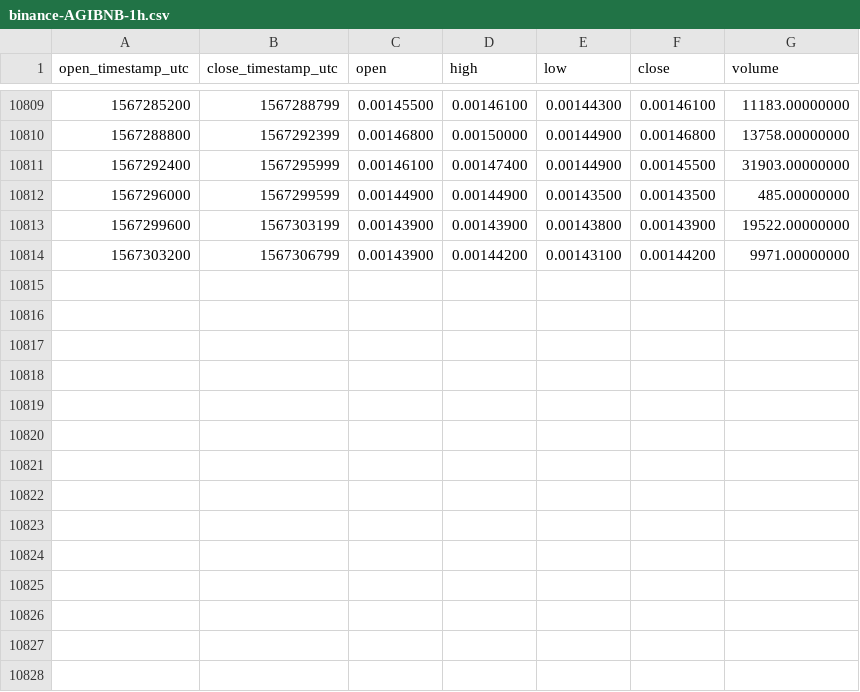
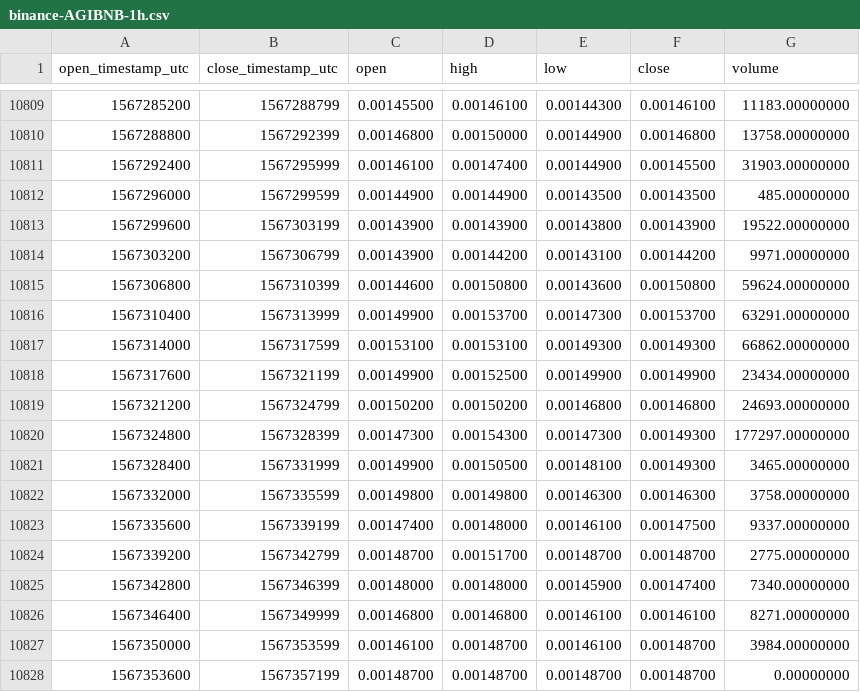
Before and after one commit to cryptobigbro/binance-AGIBNB, a CSV file: binance-AGIBNB-1h.csv, drawn as a sheet; only a part is shown, gaps mark what is left out; the diff names each change by its address in the sheet, - before the commit and + after, or states it on an @@ line.

Commit message:
Update OHLCV data.

```diff
--- a/binance-AGIBNB-1h.csv
+++ b/binance-AGIBNB-1h.csv
+row 10815: 1567306800 | 1567310399 | 0.00144600 | 0.00150800 | 0.00143600 | 0.00150800 | 59624.00000000
+row 10816: 1567310400 | 1567313999 | 0.00149900 | 0.00153700 | 0.00147300 | 0.00153700 | 63291.00000000
+row 10817: 1567314000 | 1567317599 | 0.00153100 | 0.00153100 | 0.00149300 | 0.00149300 | 66862.00000000
+row 10818: 1567317600 | 1567321199 | 0.00149900 | 0.00152500 | 0.00149900 | 0.00149900 | 23434.00000000
+row 10819: 1567321200 | 1567324799 | 0.00150200 | 0.00150200 | 0.00146800 | 0.00146800 | 24693.00000000
+row 10820: 1567324800 | 1567328399 | 0.00147300 | 0.00154300 | 0.00147300 | 0.00149300 | 177297.00000000
+row 10821: 1567328400 | 1567331999 | 0.00149900 | 0.00150500 | 0.00148100 | 0.00149300 | 3465.00000000
+row 10822: 1567332000 | 1567335599 | 0.00149800 | 0.00149800 | 0.00146300 | 0.00146300 | 3758.00000000
+row 10823: 1567335600 | 1567339199 | 0.00147400 | 0.00148000 | 0.00146100 | 0.00147500 | 9337.00000000
+row 10824: 1567339200 | 1567342799 | 0.00148700 | 0.00151700 | 0.00148700 | 0.00148700 | 2775.00000000
+row 10825: 1567342800 | 1567346399 | 0.00148000 | 0.00148000 | 0.00145900 | 0.00147400 | 7340.00000000
+row 10826: 1567346400 | 1567349999 | 0.00146800 | 0.00146800 | 0.00146100 | 0.00146100 | 8271.00000000
+row 10827: 1567350000 | 1567353599 | 0.00146100 | 0.00148700 | 0.00146100 | 0.00148700 | 3984.00000000
+row 10828: 1567353600 | 1567357199 | 0.00148700 | 0.00148700 | 0.00148700 | 0.00148700 | 0.00000000
```
